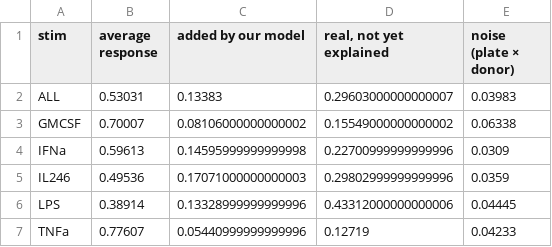
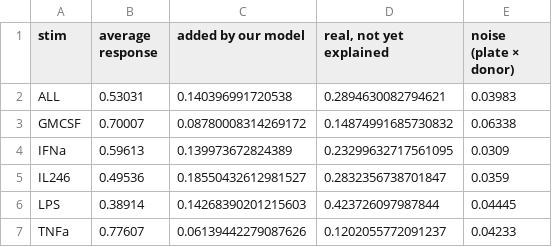
Before and after one commit to spartoss/simco-heldout, a CSV file: figures/data/10c_variance_explained.csv, drawn as a sheet.

```diff
--- a/figures/data/10c_variance_explained.csv
+++ b/figures/data/10c_variance_explained.csv
@@ -1,7 +1,7 @@
 stim,average response,added by our model,"real, not yet explained",noise (plate × donor)
-ALL,0.53031,0.13383,0.29603000000000007,0.03983
-GMCSF,0.70007,0.08106000000000002,0.15549000000000002,0.06338
-IFNa,0.59613,0.14595999999999998,0.22700999999999996,0.0309
-IL246,0.49536,0.17071000000000003,0.29802999999999996,0.0359
-LPS,0.38914,0.13328999999999996,0.43312000000000006,0.04445
-TNFa,0.77607,0.05440999999999996,0.12719,0.04233
+ALL,0.53031,0.140396991720538,0.2894630082794621,0.03983
+GMCSF,0.70007,0.08780008314269172,0.14874991685730832,0.06338
+IFNa,0.59613,0.139973672824389,0.23299632717561095,0.0309
+IL246,0.49536,0.18550432612981527,0.2832356738701847,0.0359
+LPS,0.38914,0.14268390201215603,0.423726097987844,0.04445
+TNFa,0.77607,0.06139442279087626,0.1202055772091237,0.04233
```
Also changed, not shown: figures/data/05_stim_ladder.csv, figures/data/06_tabpfn_features.csv, 48 other files.
